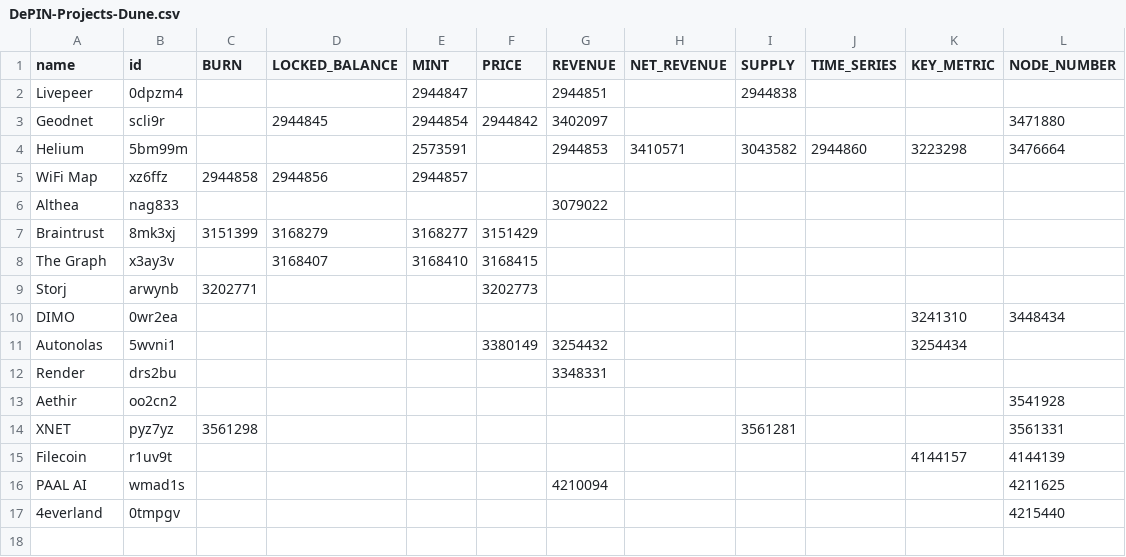
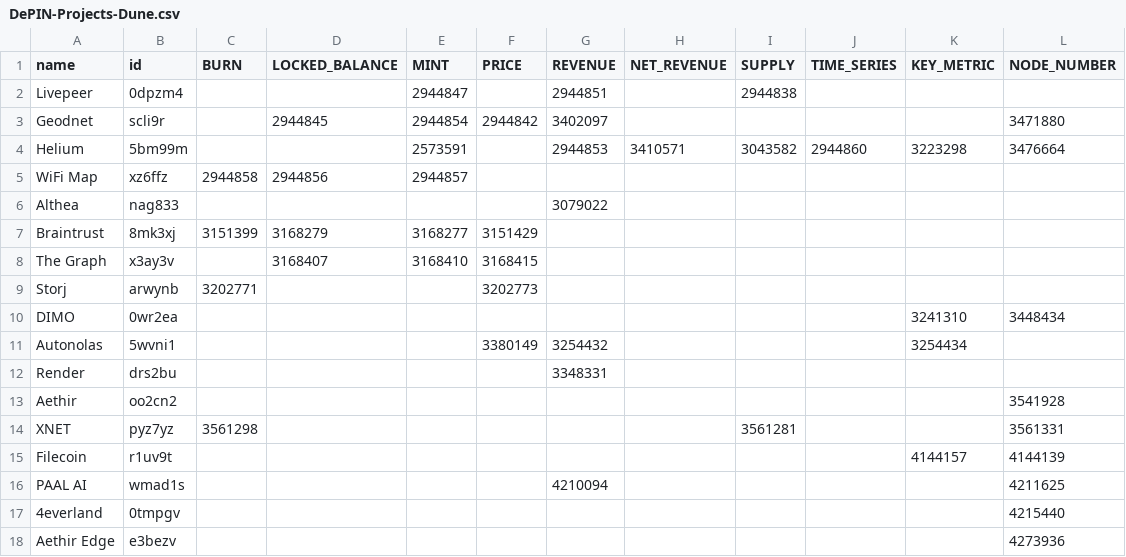
Before and after one commit to ev3-team/adapters, a CSV file: scripts/data/DePIN-Projects-Dune.csv, drawn as a sheet; the diff names each change by its address in the sheet, - before the commit and + after, or states it on an @@ line.

Commit message:
aethir-edge dune query added for node number

```diff
--- a/scripts/data/DePIN-Projects-Dune.csv
+++ b/scripts/data/DePIN-Projects-Dune.csv
+row 18: Aethir Edge | e3bezv |  |  |  |  |  |  |  |  |  | 4273936
```
Also changed, not shown: 1 other file.
